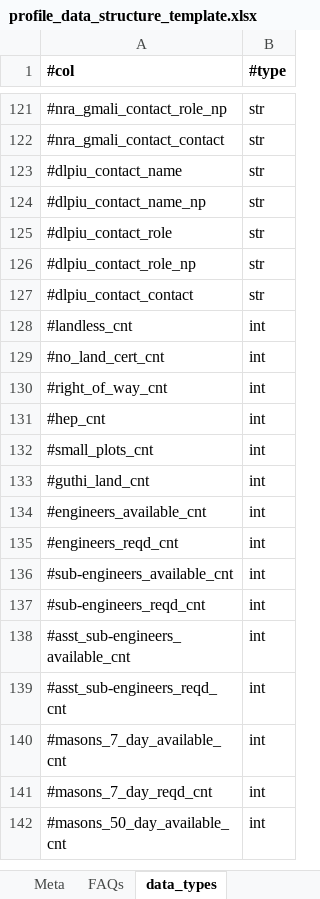
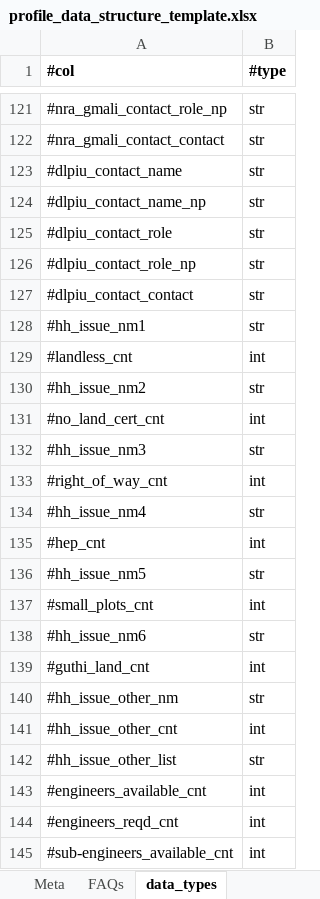
Before and after one commit to toggle-corp/palika-profile, an Excel workbook: resources/data/profile_data_structure_template.xlsx, sheet data_types, drawn as a sheet; only a part is shown, gaps mark what is left out; the shorter side is filled out with more unchanged rows; values as stored, in another font and other column widths than the file's, no borders; the diff names each change by its address in the sheet, - before the commit and + after, or states it on an @@ line.

Commit message:
add new behavior for typologies including change data template, utils, tests and implement better main running method

```diff
--- a/resources/data/profile_data_structure_template.xlsx (sheet data_types)
+++ b/resources/data/profile_data_structure_template.xlsx (sheet data_types)
+row 128: #hh_issue_nm1 | str
+row 130: #hh_issue_nm2 | str
+row 132: #hh_issue_nm3 | str
+row 134: #hh_issue_nm4 | str
+row 136: #hh_issue_nm5 | str
+row 138: #hh_issue_nm6 | str
+row 140: #hh_issue_other_nm | str
+row 141: #hh_issue_other_cnt | int
+row 142: #hh_issue_other_list | str
```
Also changed, not shown: sheet Profile Data, other sheet tabs, 5 other files.
